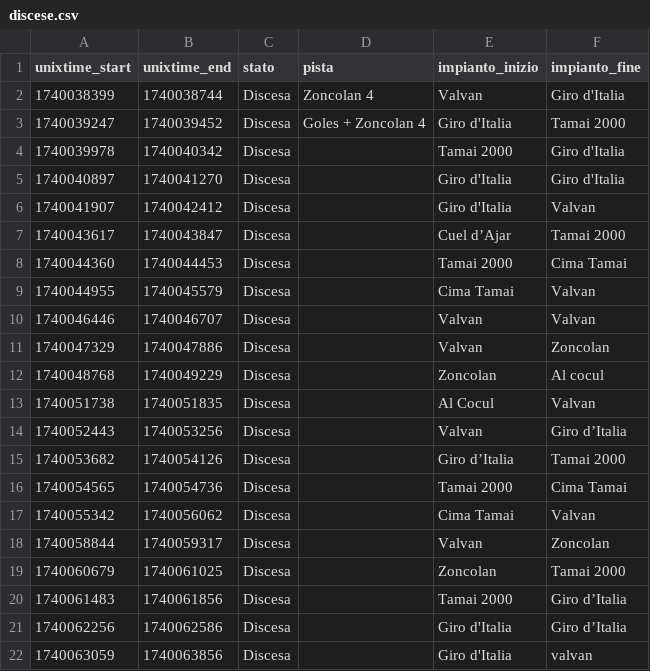
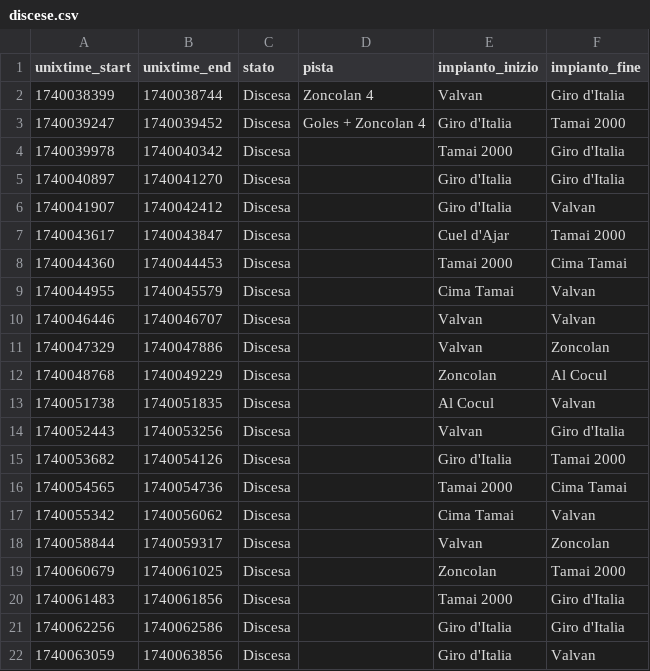
Before and after one commit to thomasmassarutto/DataSlopes, a CSV file: data/20-02-25/discese.csv, drawn as a sheet.

```diff
--- a/data/20-02-25/discese.csv
+++ b/data/20-02-25/discese.csv
@@ -6,3 +6,3 @@ unixtime_start,unixtime_end,stato,pista,impianto_inizio,impianto_fine
 1740041907,1740042412,Discesa,,Giro d'Italia,Valvan
-1740043617,1740043847,Discesa,,Cuel d’Ajar,Tamai 2000
+1740043617,1740043847,Discesa,,Cuel d'Ajar,Tamai 2000
 1740044360,1740044453,Discesa,,Tamai 2000,Cima Tamai
@@ -11,6 +11,6 @@ unixtime_start,unixtime_end,stato,pista,impianto_inizio,impianto_fine
 1740047329,1740047886,Discesa,,Valvan,Zoncolan
-1740048768,1740049229,Discesa,,Zoncolan,Al cocul
+1740048768,1740049229,Discesa,,Zoncolan,Al Cocul
 1740051738,1740051835,Discesa,,Al Cocul,Valvan
-1740052443,1740053256,Discesa,,Valvan,Giro d’Italia
-1740053682,1740054126,Discesa,,Giro d’Italia,Tamai 2000
+1740052443,1740053256,Discesa,,Valvan,Giro d'Italia
+1740053682,1740054126,Discesa,,Giro d'Italia,Tamai 2000
 1740054565,1740054736,Discesa,,Tamai 2000,Cima Tamai
@@ -19,4 +19,4 @@ unixtime_start,unixtime_end,stato,pista,impianto_inizio,impianto_fine
 1740060679,1740061025,Discesa,,Zoncolan,Tamai 2000
-1740061483,1740061856,Discesa,,Tamai 2000,Giro d’Italia
-1740062256,1740062586,Discesa,,Giro d'Italia,Giro d’Italia
-1740063059,1740063856,Discesa,,Giro d'Italia,valvan
+1740061483,1740061856,Discesa,,Tamai 2000,Giro d'Italia
+1740062256,1740062586,Discesa,,Giro d'Italia,Giro d'Italia
+1740063059,1740063856,Discesa,,Giro d'Italia,Valvan
```
Also changed, not shown: data/22-12-24/discese.csv, 6 other files.
